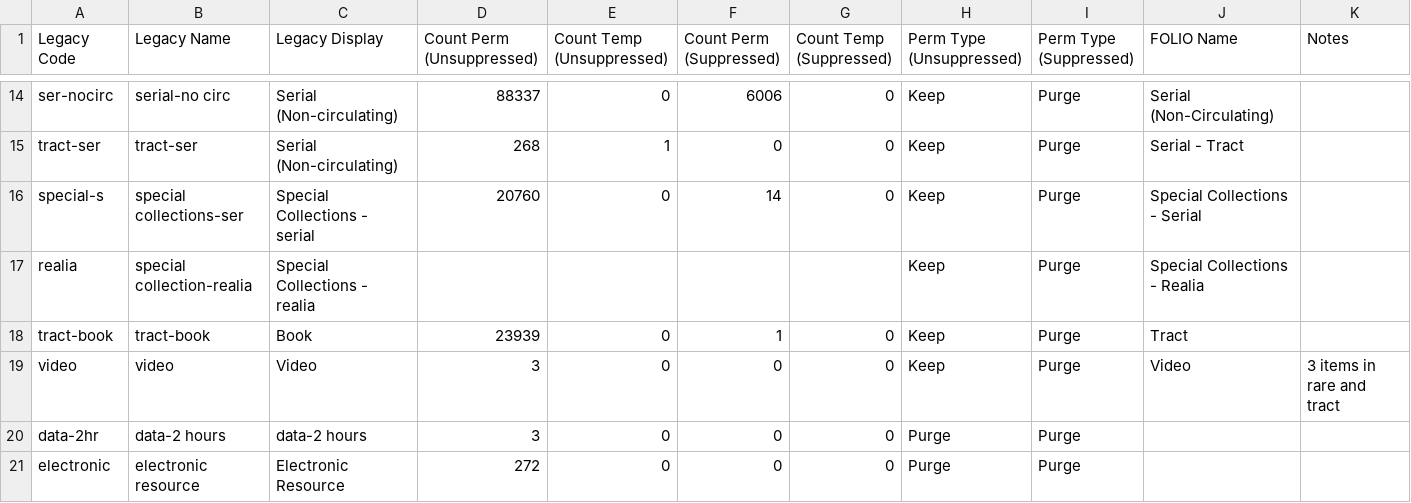
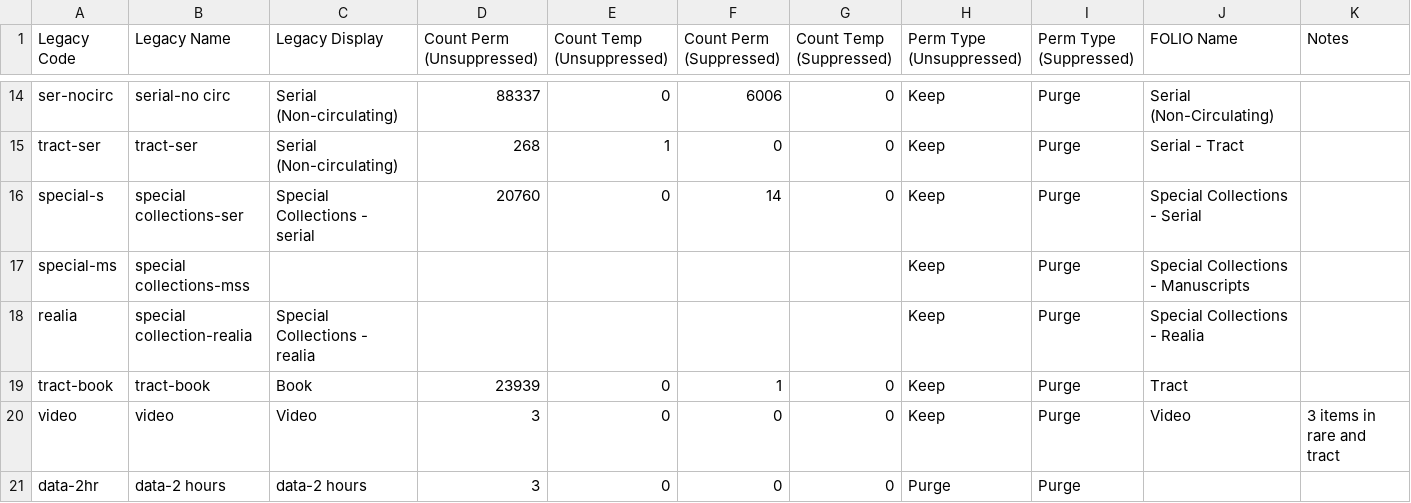
Before and after one commit to indexdata/folio-import, a TSV file: etc/ba/mtypes.tsv, drawn as a sheet; only a part is shown, gaps mark what is left out; the shorter side is filled out with more unchanged rows.

Commit message:
Updated mapping sheets for BA

```diff
--- a/etc/ba/mtypes.tsv
+++ b/etc/ba/mtypes.tsv
@@ -16,2 +16,3 @@ tract-ser	tract-ser	Serial (Non-circulating) 	268	1	0	0	Keep	Purge	Serial - Trac
 special-s	special collections-ser	Special Collections - serial	20760	0	14	0	Keep	Purge	Special Collections - Serial	
+special-ms	special collections-mss						Keep	Purge	Special Collections - Manuscripts	
 realia	special collection-realia	Special Collections - realia					Keep	Purge	Special Collections - Realia	
```
Also changed, not shown: etc/ba/locations.tsv.
